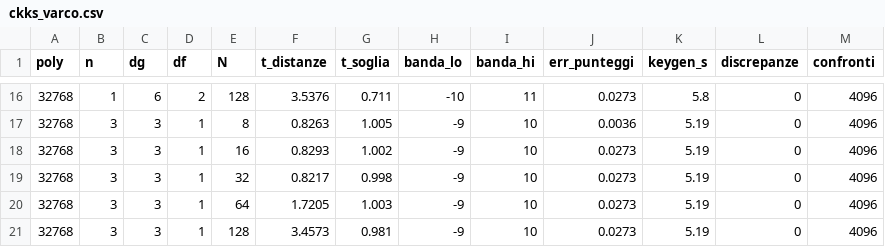
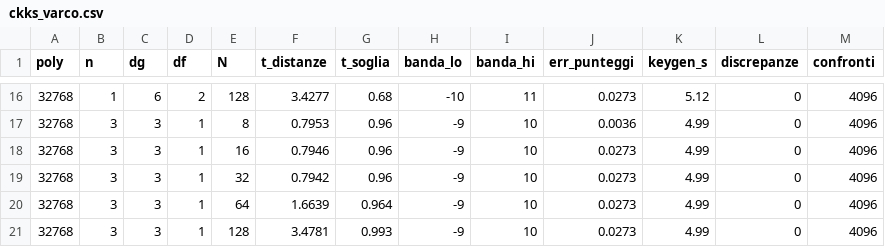
Before and after one commit to giorgiobrullo/tesi-fhe, a CSV file: experiments/15_ckks_confronto/results/ckks_varco.csv, drawn as a sheet; only a part is shown, gaps mark what is left out; the diff covers the shown part only.

```diff
--- a/experiments/15_ckks_confronto/results/ckks_varco.csv
+++ b/experiments/15_ckks_confronto/results/ckks_varco.csv
@@ -16,6 +16,6 @@ poly,n,dg,df,N,t_distanze,t_soglia,banda_lo,banda_hi,err_punteggi,keygen_s,discr
-32768,1,6,2,128,3.5376,0.711,-10,11,0.0273,5.8,0,4096
-32768,3,3,1,8,0.8263,1.005,-9,10,0.0036,5.19,0,4096
-32768,3,3,1,16,0.8293,1.002,-9,10,0.0273,5.19,0,4096
-32768,3,3,1,32,0.8217,0.998,-9,10,0.0273,5.19,0,4096
-32768,3,3,1,64,1.7205,1.003,-9,10,0.0273,5.19,0,4096
-32768,3,3,1,128,3.4573,0.981,-9,10,0.0273,5.19,0,4096
+32768,1,6,2,128,3.4277,0.68,-10,11,0.0273,5.12,0,4096
+32768,3,3,1,8,0.7953,0.96,-9,10,0.0036,4.99,0,4096
+32768,3,3,1,16,0.7946,0.96,-9,10,0.0273,4.99,0,4096
+32768,3,3,1,32,0.7942,0.96,-9,10,0.0273,4.99,0,4096
+32768,3,3,1,64,1.6639,0.964,-9,10,0.0273,4.99,0,4096
+32768,3,3,1,128,3.4781,0.993,-9,10,0.0273,4.99,0,4096
```
Also changed, not shown: 43 edited cells elsewhere in this file, 2 other files.
